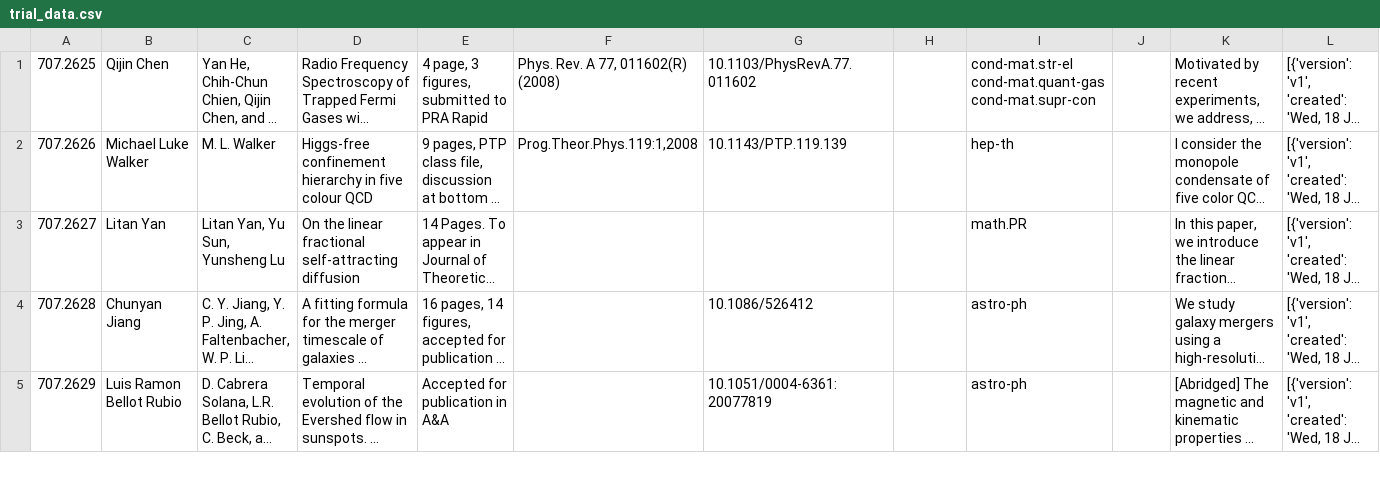
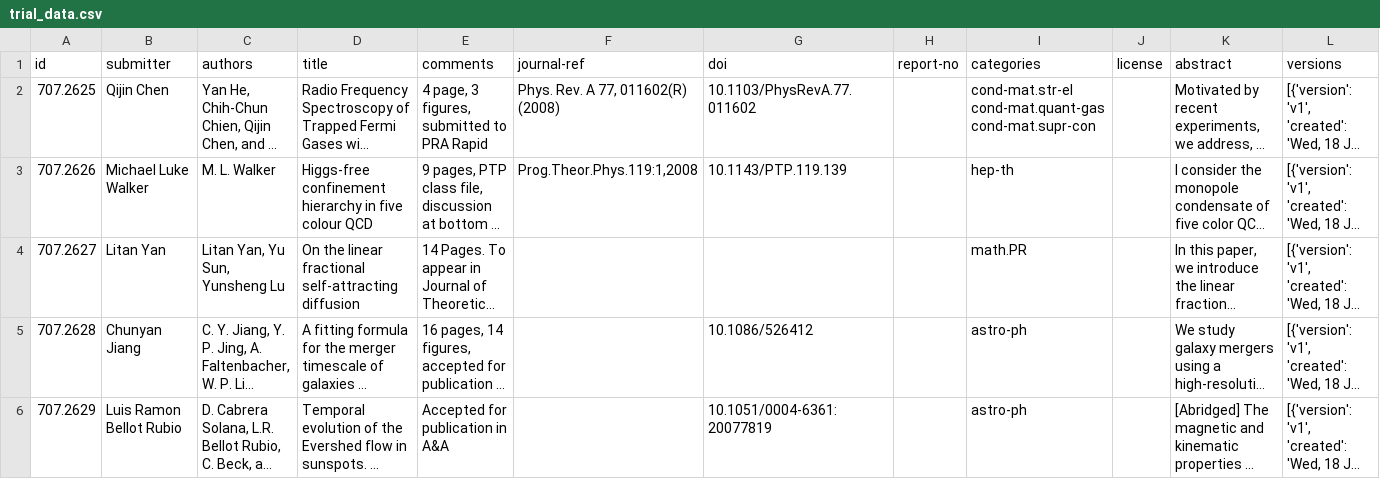
Before and after one commit to reshma-saju/Research_article_recommendation_system, a CSV file: data/trial_data.csv, drawn as a sheet; only a part is shown; long unchanged cells end in …; rows hold the shown columns only; the diff names each change by its address in the sheet, - before the commit and + after, or states it on an @@ line.

```diff
--- a/data/trial_data.csv
+++ b/data/trial_data.csv
+row 1: id | submitter | authors | title | comments | journal-ref | doi | report-no | categories | license | abstract | versions
```
Also changed, not shown: 2 other files.
